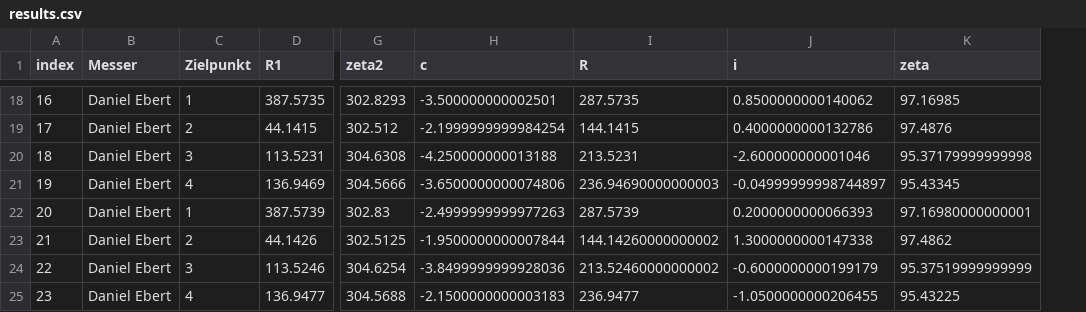
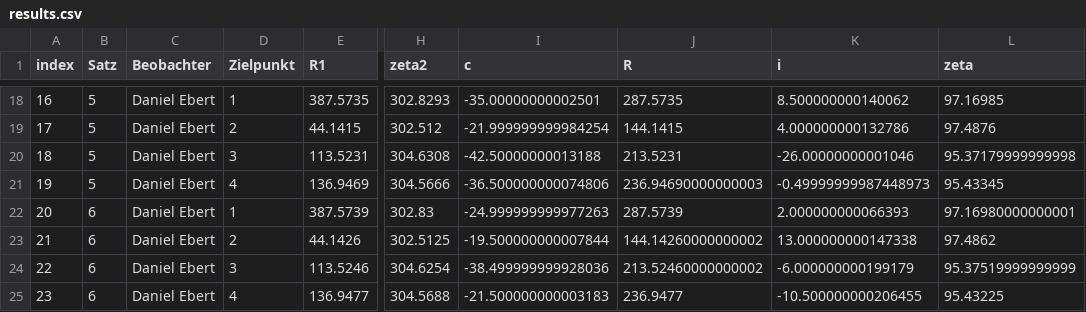
Before and after one commit to julesCoo/study, a CSV file: Vermessungskunde/Messuebung1/results.csv, drawn as a sheet; only a part is shown, gaps mark what is left out; addresses are those after the commit; the diff covers the shown part only; the diff names each change by its address in the sheet, - before the commit and + after, or states it on an @@ line.

```diff
--- a/Vermessungskunde/Messuebung1/results.csv
+++ b/Vermessungskunde/Messuebung1/results.csv
+column B (Satz), rows 18-25: 5 | 5 | 5 | 5 | 6 | 6 | 6 | 6
-C1: Messer
+C1: Beobachter
-I18 (c): -3.500000000002501
+I18 (c): -35.00000000002501
-K18 (i): 0.8500000000140062
+K18 (i): 8.500000000140062
-I19 (c): -2.1999999999984254
+I19 (c): -21.999999999984254
-K19 (i): 0.4000000000132786
+K19 (i): 4.000000000132786
-I20 (c): -4.250000000013188
+I20 (c): -42.50000000013188
-K20 (i): -2.600000000001046
+K20 (i): -26.00000000001046
-I21 (c): -3.6500000000074806
+I21 (c): -36.500000000074806
-K21 (i): -0.04999999998744897
+K21 (i): -0.49999999987448973
-I22 (c): -2.4999999999977263
+I22 (c): -24.999999999977263
-K22 (i): 0.2000000000066393
+K22 (i): 2.000000000066393
-I23 (c): -1.9500000000007844
+I23 (c): -19.500000000007844
-K23 (i): 1.3000000000147338
+K23 (i): 13.000000000147338
-I24 (c): -3.8499999999928036
+I24 (c): -38.499999999928036
-K24 (i): -0.6000000000199179
+K24 (i): -6.000000000199179
-I25 (c): -2.1500000000003183
+I25 (c): -21.500000000003183
-K25 (i): -1.0500000000206455
+K25 (i): -10.500000000206455
```
Also changed, not shown: 32 edited cells elsewhere in this file, Vermessungskunde/Messuebung1/data.csv, 9 other files.
